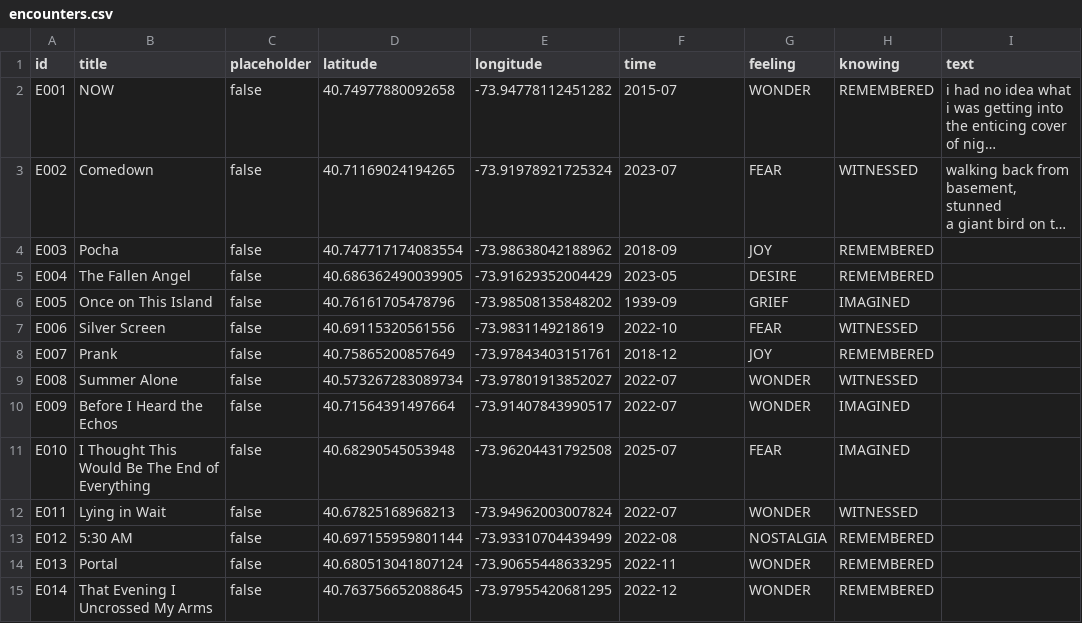
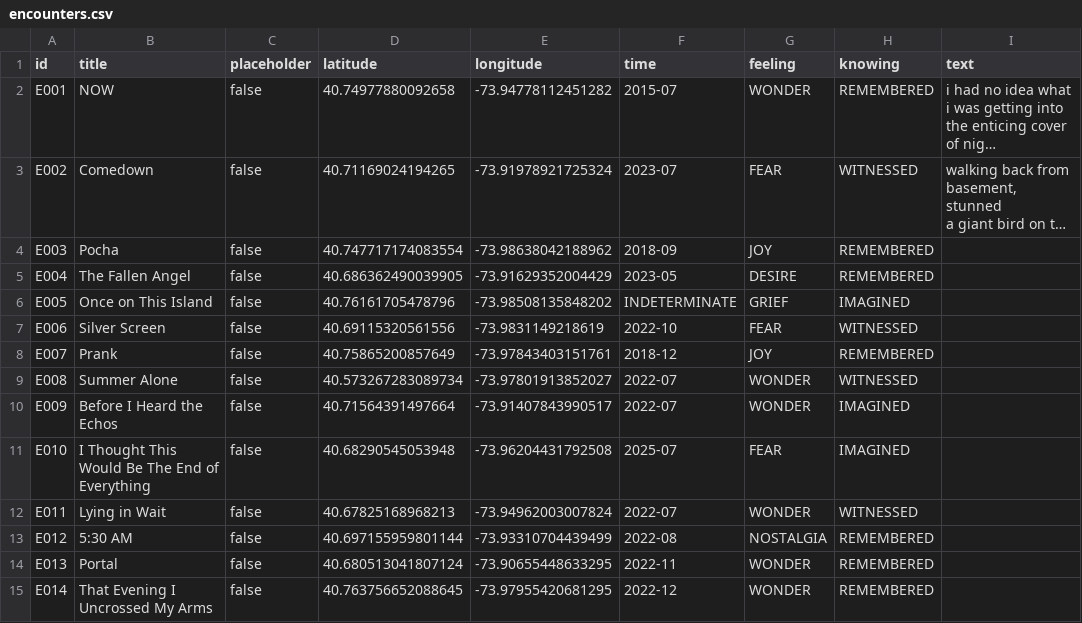
Before and after one commit to kvnchpl/desire-path, a CSV file: data/encounters.csv, drawn as a sheet; only a part is shown; long unchanged cells end in …; the diff names each change by its address in the sheet, - before the commit and + after, or states it on an @@ line.

```diff
--- a/data/encounters.csv
+++ b/data/encounters.csv
-F6 (time): 1939-09
+F6 (time): INDETERMINATE
```
Also changed, not shown: 2 other files.
